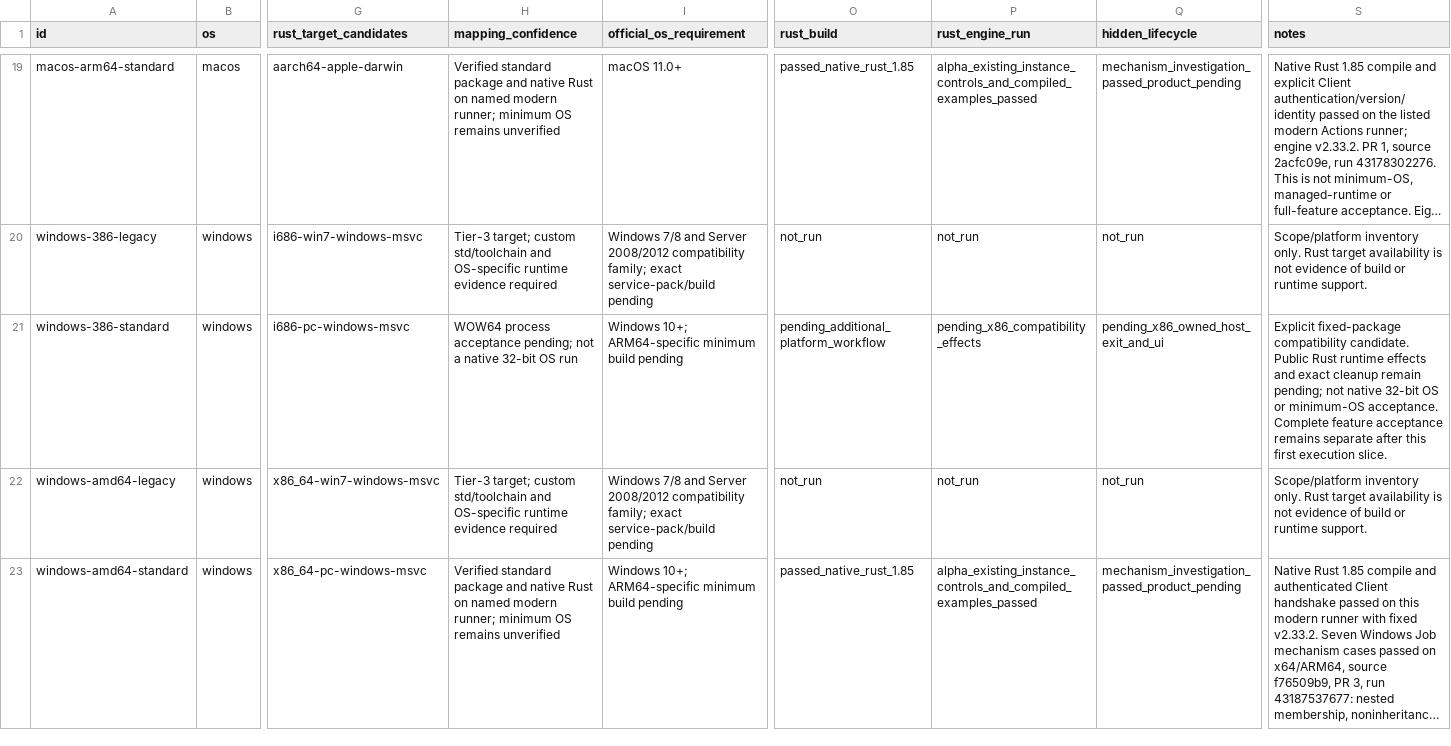
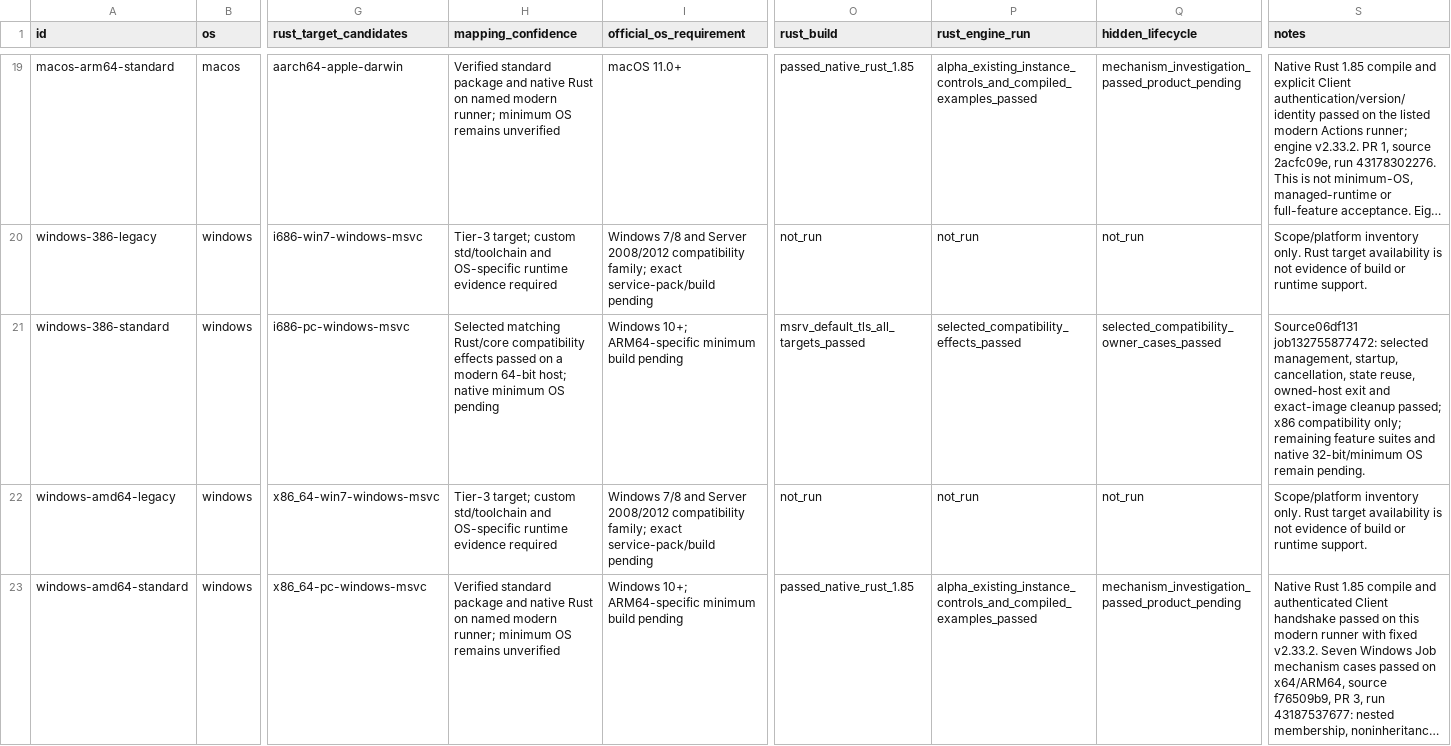
Before and after one commit to AresJef/verysync-sidecar, a CSV file: docs/platforms.csv, drawn as a sheet; only a part is shown, gaps mark what is left out; long unchanged cells end in …; the diff covers the shown part only; the diff names each change by its address in the sheet, - before the commit and + after, or states it on an @@ line.

Commit message:
docs: record selected compatibility passes and pending Linux profiles

```diff
--- a/docs/platforms.csv
+++ b/docs/platforms.csv
-H21 (mapping_confidence): WOW64 process acceptance pending; not a native 32-bit OS run
+H21 (mapping_confidence): Selected matching Rust/core compatibility effects passed on a modern 64-bit host; native minimum OS pending
-O21 (rust_build): pending_additional_platform_workflow
+O21 (rust_build): msrv_default_tls_all_targets_passed
-P21 (rust_engine_run): pending_x86_compatibility_effects
+P21 (rust_engine_run): selected_compatibility_effects_passed
-Q21 (hidden_lifecycle): pending_x86_owned_host_exit_and_ui
+Q21 (hidden_lifecycle): selected_compatibility_owner_cases_passed
-S21 (notes): Explicit fixed-package compatibility candidate. Public Rust runtime effects and exact cleanup remain pending; not native 32-bit OS or minimum-OS acceptance. Complete feature acceptance remains separate after this first execution slice.
+S21 (notes): Source06df131 job132755877472: selected management, startup, cancellation, state reuse, owned-host exit and exact-image cleanup passed; x86 compatibility only; remaining feature suites and native 32-bit/minimum OS remain pending.
```
Also changed, not shown: 44 edited cells elsewhere in this file.
